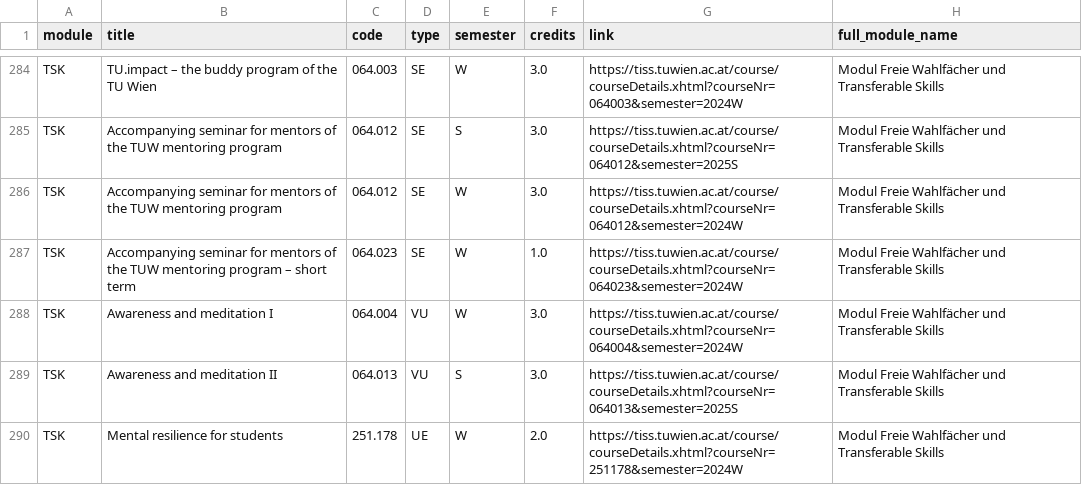
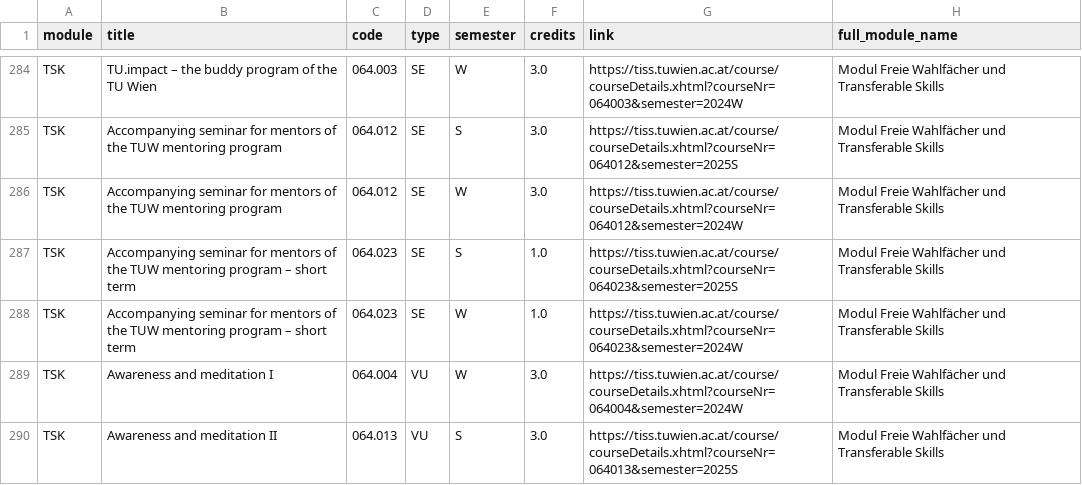
Before and after one commit to Emile-Jn/tiss-curriculum-scraper, a TSV file: curriculum.tsv, drawn as a sheet; only a part is shown, gaps mark what is left out; the shorter side is filled out with more unchanged rows.

```diff
--- a/curriculum.tsv
+++ b/curriculum.tsv
@@ -286,2 +286,3 @@ TSK	Accompanying seminar for mentors of the TUW mentoring program	064.012	SE	S	3
 TSK	Accompanying seminar for mentors of the TUW mentoring program	064.012	SE	W	3.0	https://tiss.tuwien.ac.at/course/courseDetails.xhtml?courseNr=064012&semester=2024W	Modul Freie Wahlfächer und Transferable Skills
+TSK	Accompanying seminar for mentors of the TUW mentoring program – short term	064.023	SE	S	1.0	https://tiss.tuwien.ac.at/course/courseDetails.xhtml?courseNr=064023&semester=2025S	Modul Freie Wahlfächer und Transferable Skills
 TSK	Accompanying seminar for mentors of the TUW mentoring program – short term	064.023	SE	W	1.0	https://tiss.tuwien.ac.at/course/courseDetails.xhtml?courseNr=064023&semester=2024W	Modul Freie Wahlfächer und Transferable Skills
```
